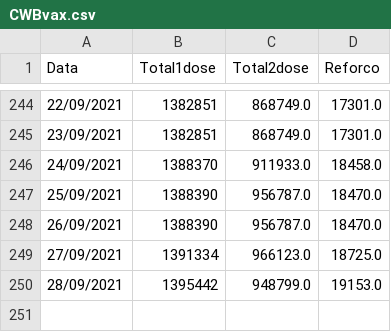
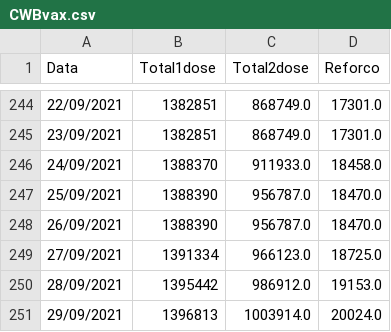
Before and after one commit to Bmottan/COVID_data_comp, a CSV file: Import Data/CWBvax.csv, drawn as a sheet; only a part is shown, gaps mark what is left out.

```diff
--- a/Import Data/CWBvax.csv
+++ b/Import Data/CWBvax.csv
@@ -249,2 +249,3 @@ Data,Total1dose,Total2dose,Reforco
 27/09/2021,1391334,966123.0,18725.0
-28/09/2021,1395442,948799.0,19153.0
+28/09/2021,1395442,986912.0,19153.0
+29/09/2021,1396813,1003914.0,20024.0
```
Also changed, not shown: Import Data/CWB_data2.csv, 3 other files.
